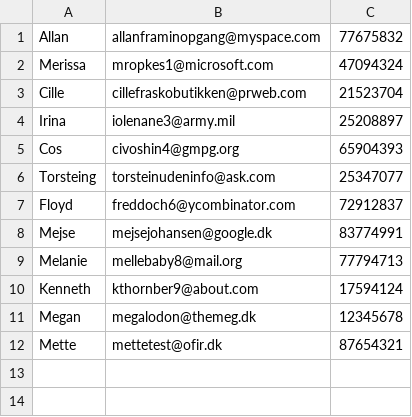
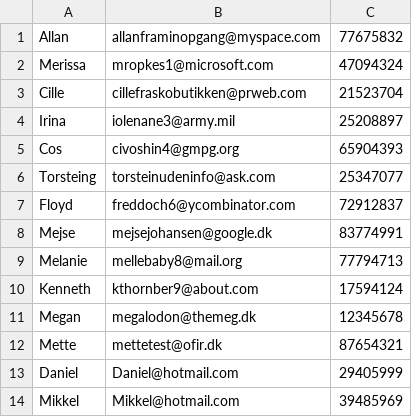
Before and after one commit to dialhero/Genspil_T12, a CSV file: Genspil/Data/mock_customers.csv, drawn as a sheet; the diff names each change by its address in the sheet, - before the commit and + after, or states it on an @@ line.

```diff
--- a/Genspil/Data/mock_customers.csv
+++ b/Genspil/Data/mock_customers.csv
+row 13: Daniel | Daniel@hotmail.com | 29405999
+row 14: Mikkel | Mikkel@hotmail.com | 39485969
```
Also changed, not shown: Genspil/Data/mock_requests.csv, 2 other files.
